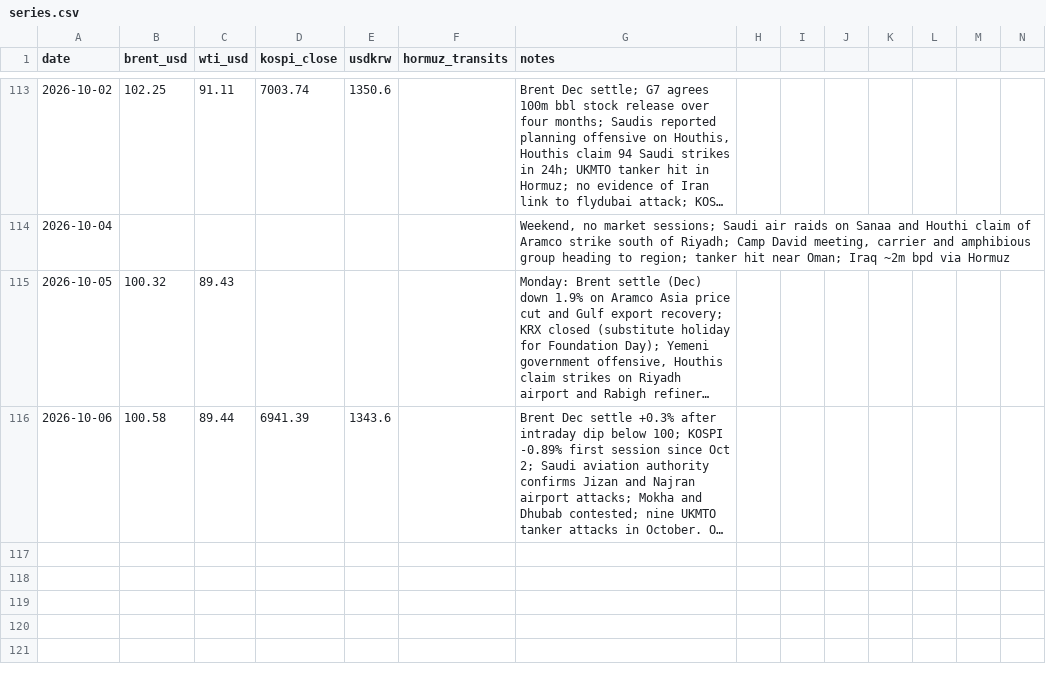
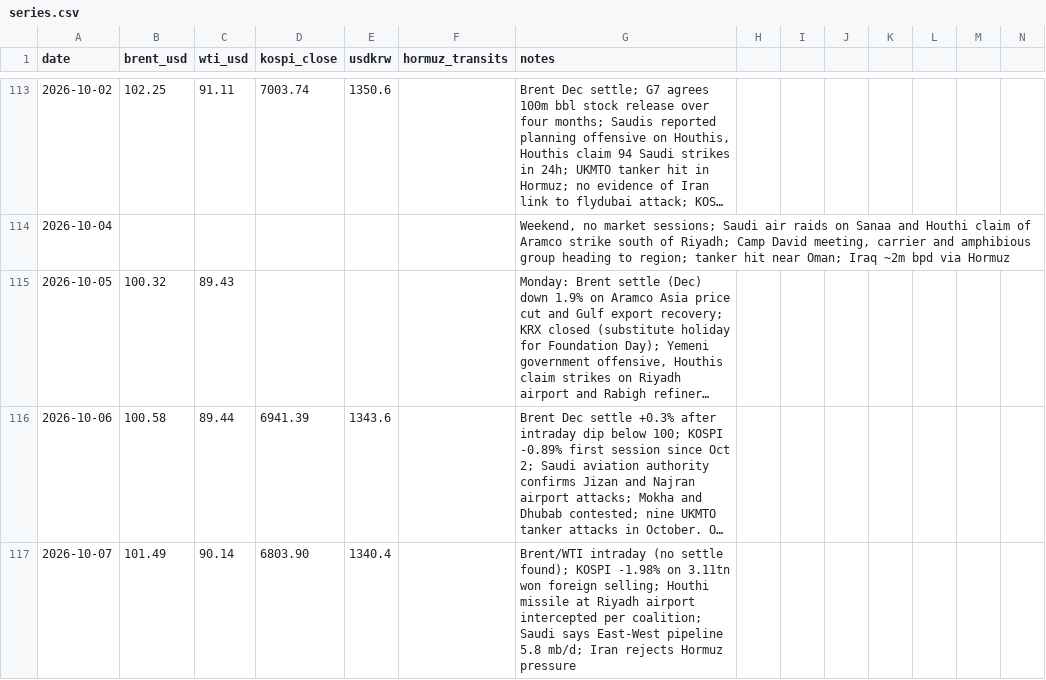
Before and after one commit to willsheo/middle-east-news, a CSV file: data/series.csv, drawn as a sheet; only a part is shown, gaps mark what is left out; long unchanged cells end in …; rows hold the shown columns only; the diff names each change by its address in the sheet, - before the commit and + after, or states it on an @@ line.

```diff
--- a/data/series.csv
+++ b/data/series.csv
+row 117: 2026-10-07 | 101.49 | 90.14 | 6803.90 | 1340.4 |  | Brent/WTI intraday (no settle found); KOSPI -1.98% on 3.11tn won foreign selling; Houthi missile at Riyadh airport intercepted per coalition; Saudi says East-West pipeline 5.8 mb/d; Iran rejects Hormuz pressure
```
Also changed, not shown: data/events.csv, data/observations.csv, 9 other files.
